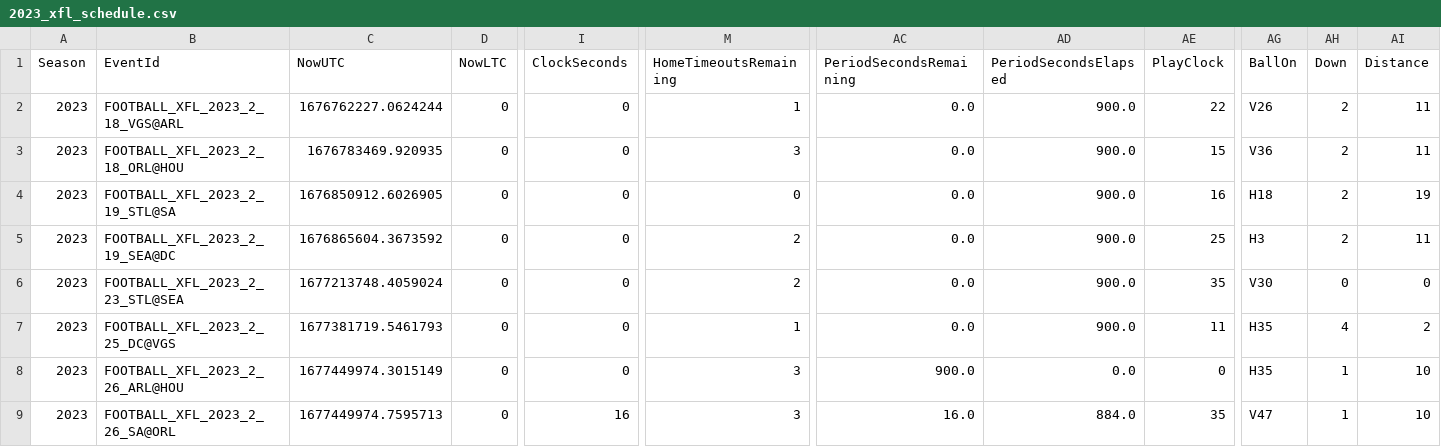
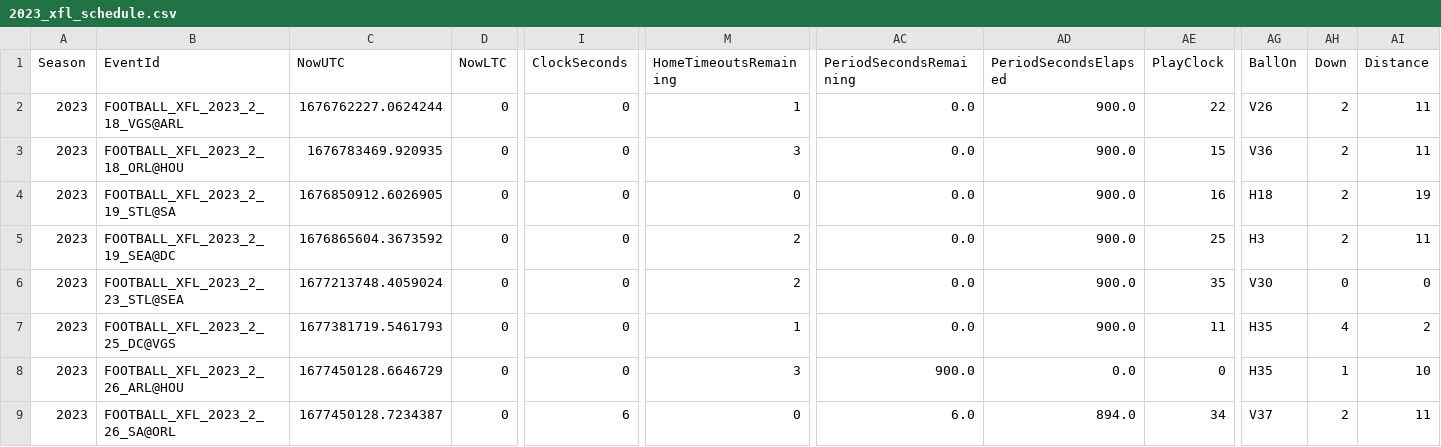
Before and after one commit to armstjc/xfl-2023-data-repository, a CSV file: schedule/2023_xfl_schedule.csv, drawn as a sheet; only a part is shown, gaps mark what is left out; the diff names each change by its address in the sheet, - before the commit and + after, or states it on an @@ line.

```diff
--- a/schedule/2023_xfl_schedule.csv
+++ b/schedule/2023_xfl_schedule.csv
-C8 (NowUTC): 1677449974.3015149
+C8 (NowUTC): 1677450128.6646729
-C9 (NowUTC): 1677449974.7595713
+C9 (NowUTC): 1677450128.7234387
-I9 (ClockSeconds): 16
+I9 (ClockSeconds): 6
-M9 (HomeTimeoutsRemaining): 3
+M9 (HomeTimeoutsRemaining): 0
-AC9 (PeriodSecondsRemaining): 16.0
+AC9 (PeriodSecondsRemaining): 6.0
-AD9 (PeriodSecondsElapsed): 884.0
+AD9 (PeriodSecondsElapsed): 894.0
-AE9 (PlayClock): 35
+AE9 (PlayClock): 34
-AG9 (BallOn): V47
+AG9 (BallOn): V37
-AH9 (Down): 1
+AH9 (Down): 2
-AI9 (Distance): 10
+AI9 (Distance): 11
```
Also changed, not shown: rosters/2023_xfl_roster.csv, rosters/weekly_rosters/2023_weekly_xfl_roster.csv, 34 other files.
